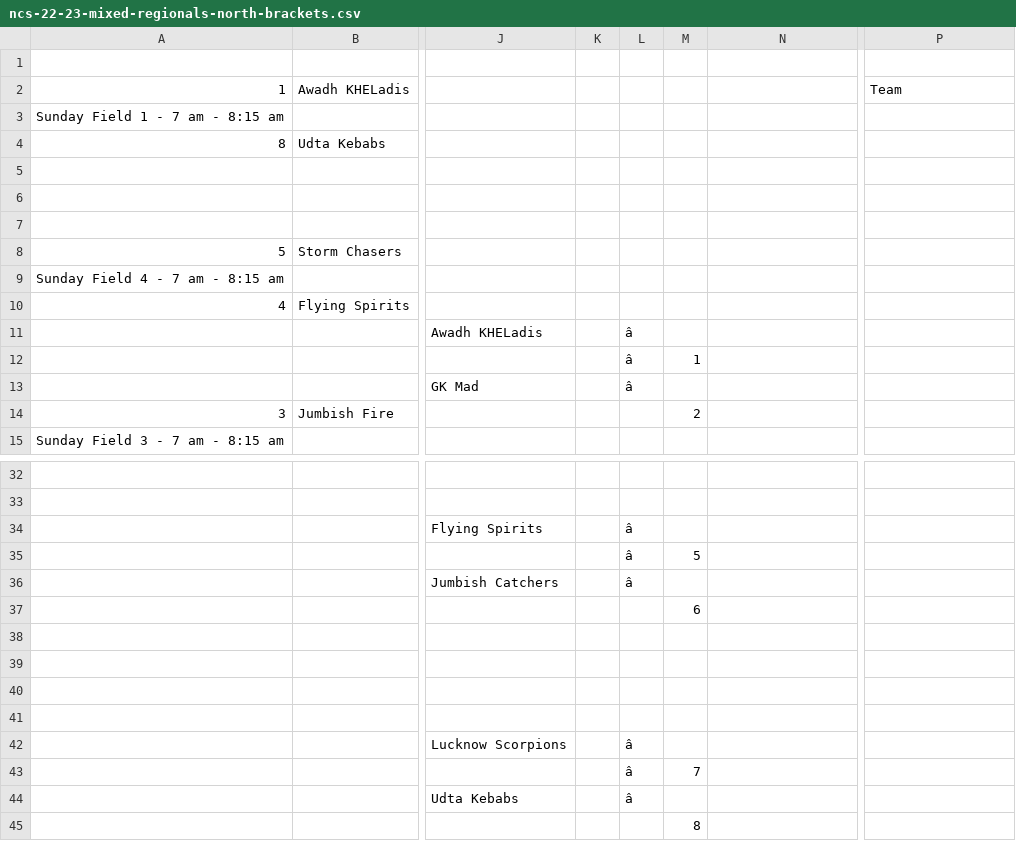
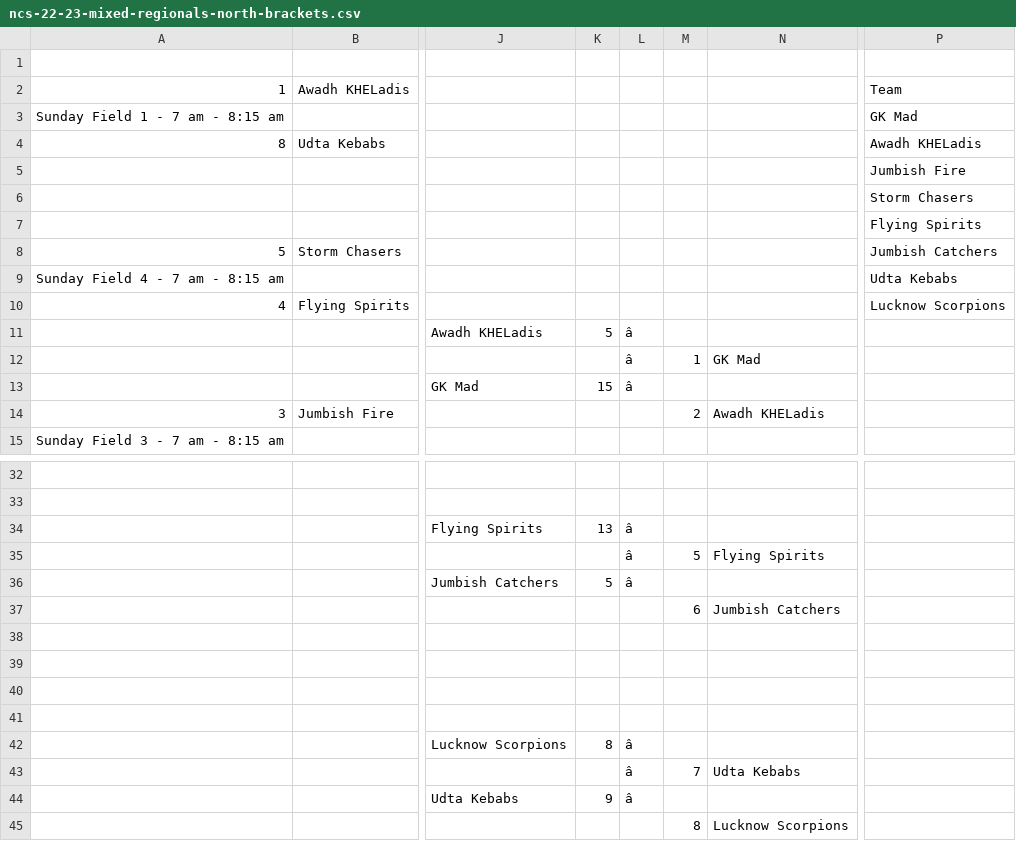
Before and after one commit to india-ultimate/scores, a CSV file: data/raw/ncs-22-23-mixed-regionals-north-brackets.csv, drawn as a sheet; only a part is shown, gaps mark what is left out; the diff covers the shown part only; the diff names each change by its address in the sheet, - before the commit and + after, or states it on an @@ line.

Commit message:
Auto update data for the website
[ci skip]

```diff
--- a/data/raw/ncs-22-23-mixed-regionals-north-brackets.csv
+++ b/data/raw/ncs-22-23-mixed-regionals-north-brackets.csv
-P3: (empty)
+P3: GK Mad
-P4: (empty)
+P4: Awadh KHELadis
-P5: (empty)
+P5: Jumbish Fire
-P6: (empty)
+P6: Storm Chasers
-P7: (empty)
+P7: Flying Spirits
-P8: (empty)
+P8: Jumbish Catchers
-P9: (empty)
+P9: Udta Kebabs
-P10: (empty)
+P10: Lucknow Scorpions
-K11: (empty)
+K11: 5
-N12: (empty)
+N12: GK Mad
-K13: (empty)
+K13: 15
-N14: (empty)
+N14: Awadh KHELadis
-K34: (empty)
+K34: 13
-N35: (empty)
+N35: Flying Spirits
-K36: (empty)
+K36: 5
-N37: (empty)
+N37: Jumbish Catchers
-K42: (empty)
+K42: 8
-N43: (empty)
+N43: Udta Kebabs
-K44: (empty)
+K44: 9
-N45: (empty)
+N45: Lucknow Scorpions
```
Also changed, not shown: 4 edited cells elsewhere in this file, data/raw/ncs-22-23-mixed-regionals-north-pools.csv, 1 other file.
